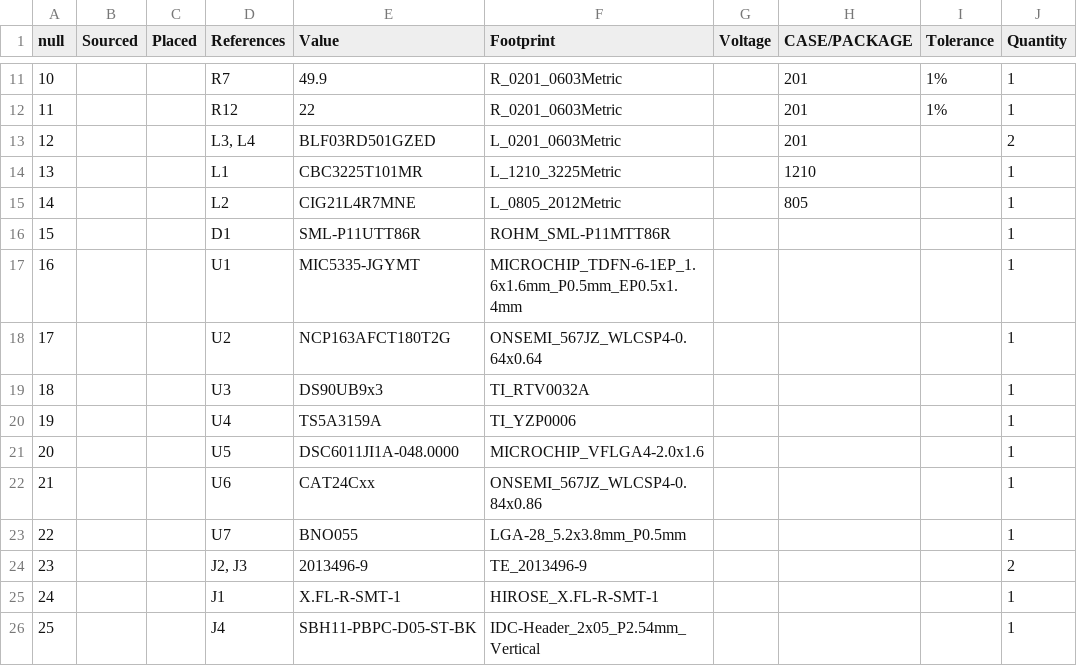
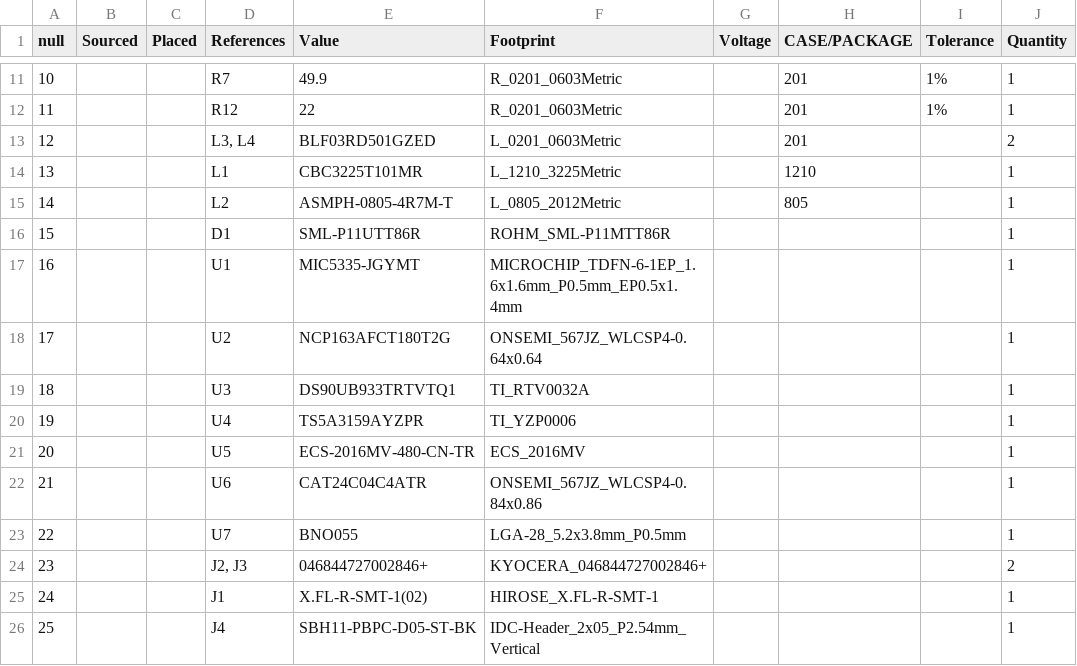
Before and after one commit to open-ephys/onix-headstage-neuropix2e, a CSV file: pcb/manufacturing/bom/headstage-neuropix2e.csv, drawn as a sheet; only a part is shown, gaps mark what is left out; the diff names each change by its address in the sheet, - before the commit and + after, or states it on an @@ line.

```diff
--- a/pcb/manufacturing/bom/headstage-neuropix2e.csv
+++ b/pcb/manufacturing/bom/headstage-neuropix2e.csv
-E15 (Value): CIG21L4R7MNE
+E15 (Value): ASMPH-0805-4R7M-T
-E19 (Value): DS90UB9x3
+E19 (Value): DS90UB933TRTVTQ1
-E20 (Value): TS5A3159A
+E20 (Value): TS5A3159AYZPR
-E21 (Value): DSC6011JI1A-048.0000
+E21 (Value): ECS-2016MV-480-CN-TR
-F21 (Footprint): MICROCHIP_VFLGA4-2.0x1.6
+F21 (Footprint): ECS_2016MV
-E22 (Value): CAT24Cxx
+E22 (Value): CAT24C04C4ATR
-E24 (Value): 2013496-9
+E24 (Value): 046844727002846+
-F24 (Footprint): TE_2013496-9
+F24 (Footprint): KYOCERA_046844727002846+
-E25 (Value): X.FL-R-SMT-1
+E25 (Value): X.FL-R-SMT-1(02)
```
Also changed, not shown: 2 other files.
